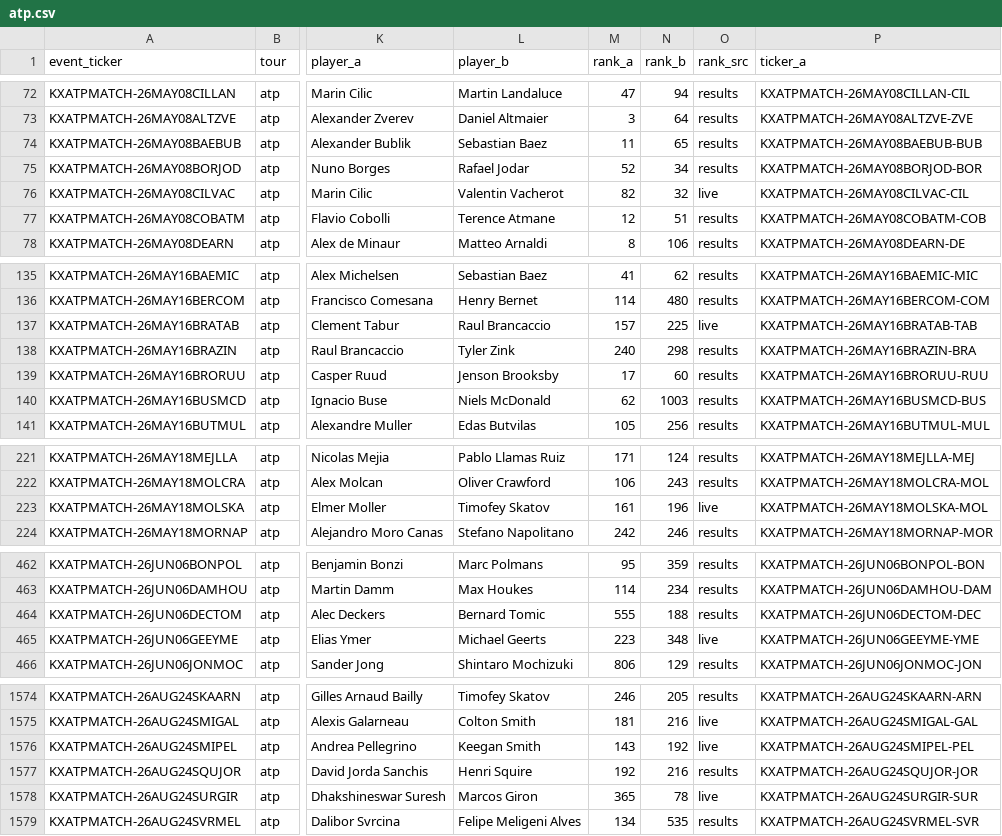
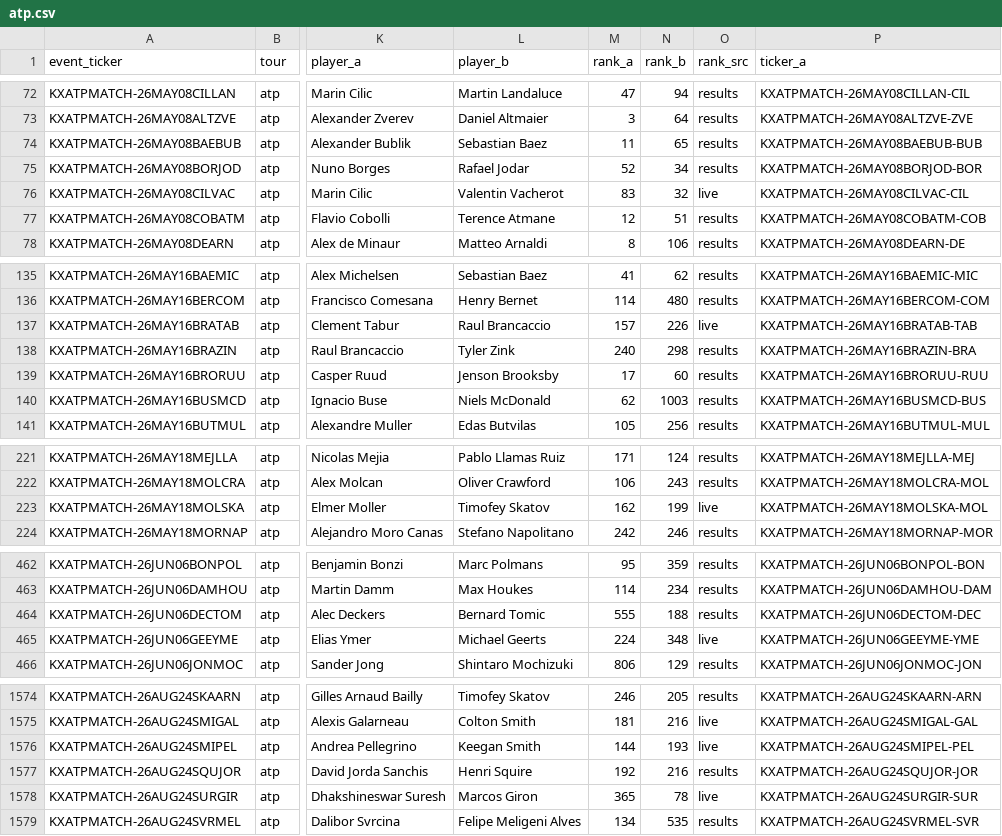
Before and after one commit to ARJUNVARMA2000/tennis-elo, a CSV file: tennis_model/data/kalshi_ledger/atp.csv, drawn as a sheet; only a part is shown, gaps mark what is left out; the diff covers the shown part only; the diff names each change by its address in the sheet, - before the commit and + after, or states it on an @@ line.

```diff
--- a/tennis_model/data/kalshi_ledger/atp.csv
+++ b/tennis_model/data/kalshi_ledger/atp.csv
-M76 (rank_a): 82
+M76 (rank_a): 83
-N137 (rank_b): 225
+N137 (rank_b): 226
-M223 (rank_a): 161
+M223 (rank_a): 162
-N223 (rank_b): 196
+N223 (rank_b): 199
-M465 (rank_a): 223
+M465 (rank_a): 224
-M1576 (rank_a): 143
+M1576 (rank_a): 144
-N1576 (rank_b): 192
+N1576 (rank_b): 193
```
Also changed, not shown: 1 added row and 45 edited cells elsewhere in this file, 4 other files.
